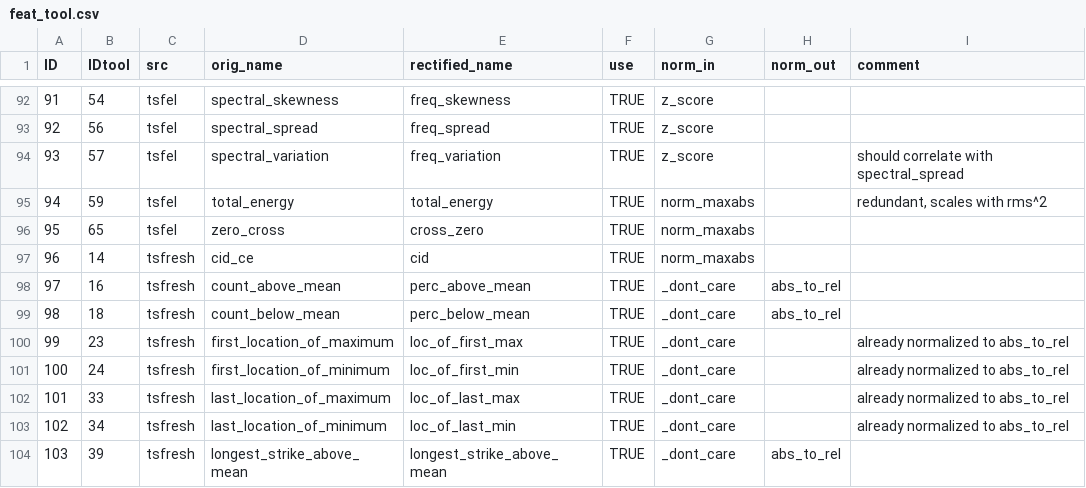
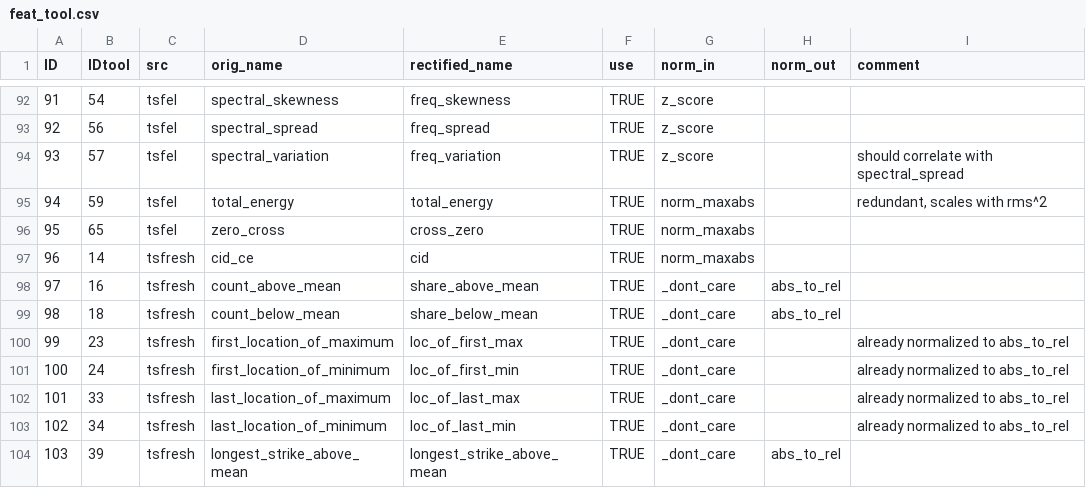
Before and after one commit to s-guenther/estss, a CSV file: data/feat_tool.csv, drawn as a sheet; only a part is shown, gaps mark what is left out; the diff names each change by its address in the sheet, - before the commit and + after, or states it on an @@ line.

Commit message:
feat *tsfresh now consideres norm_out column
Some features from tsfresh must be normed by the length of the time
series after calculation. This is encoded in the norm_out column of
data/feat_tool.csv which is now evaluated in _norm_outputs() within
_feat_from_tsfresh()

On branch feature/features

Changes to be committed:
      modified:   data/feat_tool.csv
      modified:   estss/features.py

```diff
--- a/data/feat_tool.csv
+++ b/data/feat_tool.csv
-E98 (rectified_name): perc_above_mean
+E98 (rectified_name): share_above_mean
-E99 (rectified_name): perc_below_mean
+E99 (rectified_name): share_below_mean
```
Also changed, not shown: 1 other file.
